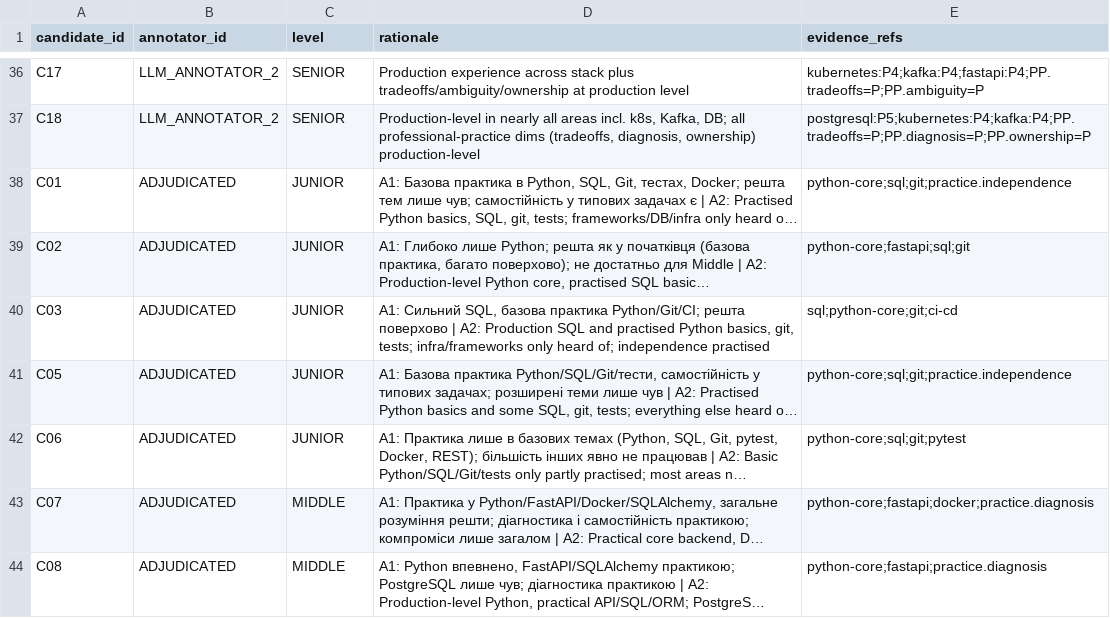
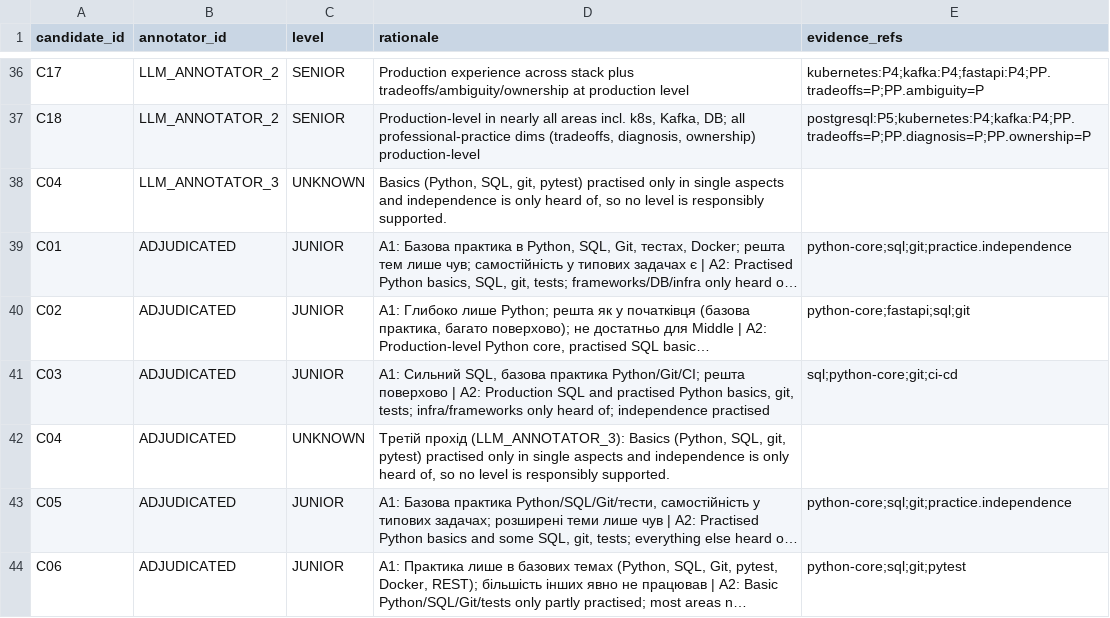
Before and after one commit to MaksBaluk/MKR, a CSV file: artifacts/chapter4/data/annotations/expert_seniority.csv, drawn as a sheet; only a part is shown, gaps mark what is left out; the shorter side is filled out with more unchanged rows; long unchanged cells end in …; the diff names each change by its address in the sheet, - before the commit and + after, or states it on an @@ line.

```diff
--- a/artifacts/chapter4/data/annotations/expert_seniority.csv
+++ b/artifacts/chapter4/data/annotations/expert_seniority.csv
+row 38: C04 | LLM_ANNOTATOR_3 | UNKNOWN | Basics (Python, SQL, git, pytest) practised only in single aspects and independence is only heard of, so no level is responsibly supported.
+row 42: C04 | ADJUDICATED | UNKNOWN | Третій прохід (LLM_ANNOTATOR_3): Basics (Python, SQL, git, pytest) practised only in single aspects and independence is only heard of, so no level is responsibly supported.
```
Also changed, not shown: 4 other files.
